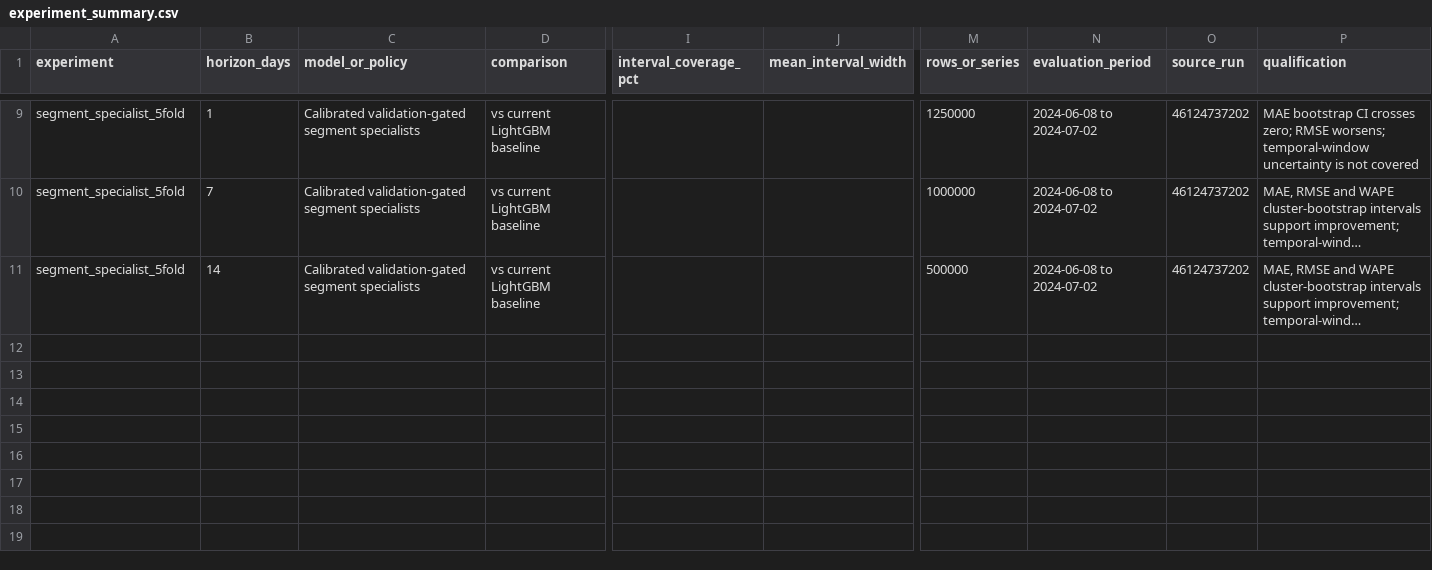
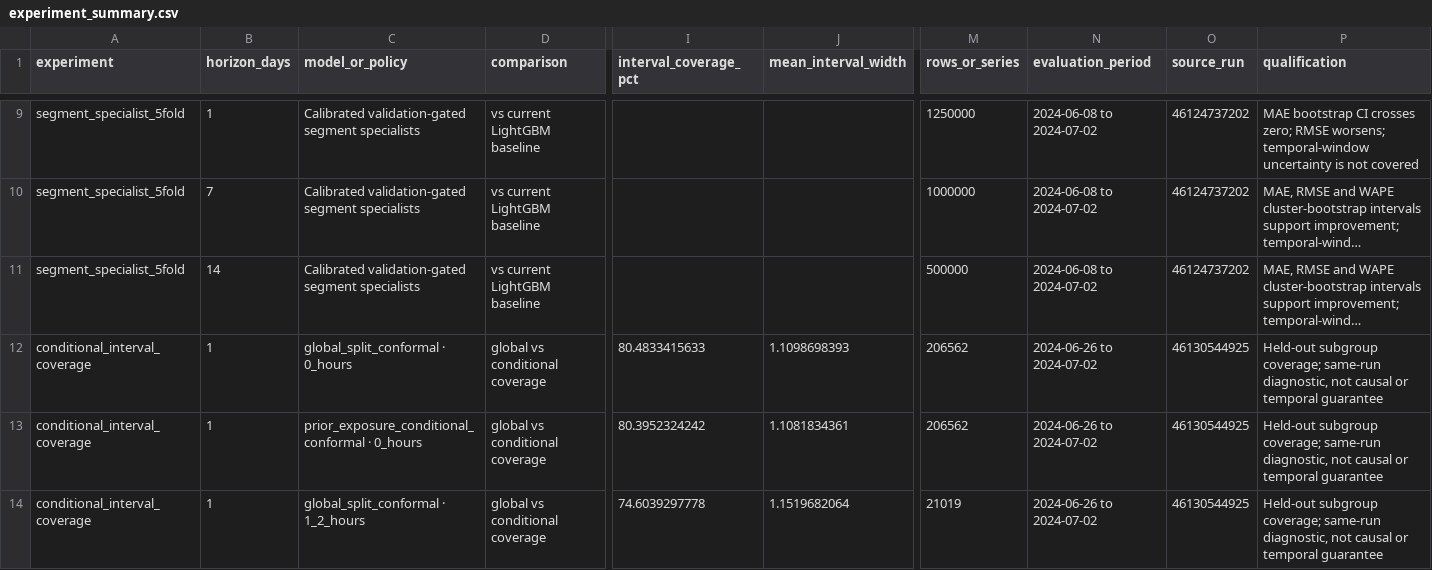
Before and after one commit to Harshithpatali/freshretailnet-demand-intelligence, a CSV file: docs/results/experiment_summary.csv, drawn as a sheet; only a part is shown, gaps mark what is left out; long unchanged cells end in …; rows hold the shown columns only; the diff covers the shown part only; the diff names each change by its address in the sheet, - before the commit and + after, or states it on an @@ line.

Commit message:
Add subgroup interval coverage and width from conditional calibration experiment

```diff
--- a/docs/results/experiment_summary.csv
+++ b/docs/results/experiment_summary.csv
+row 12: conditional_interval_coverage | 1 | global_split_conformal · 0_hours | global vs conditional coverage | 80.4833415633 | 1.1098698393 | 206562 | 2024-06-26 to 2024-07-02 | 46130544925 | Held-out subgroup coverage; same-run diagnostic, not causal or temporal guarantee
+row 13: conditional_interval_coverage | 1 | prior_exposure_conditional_conformal · 0_hours | global vs conditional coverage | 80.3952324242 | 1.1081834361 | 206562 | 2024-06-26 to 2024-07-02 | 46130544925 | Held-out subgroup coverage; same-run diagnostic, not causal or temporal guarantee
+row 14: conditional_interval_coverage | 1 | global_split_conformal · 1_2_hours | global vs conditional coverage | 74.6039297778 | 1.1519682064 | 21019 | 2024-06-26 to 2024-07-02 | 46130544925 | Held-out subgroup coverage; same-run diagnostic, not causal or temporal guarantee
```
Also changed, not shown: 9 added rows elsewhere in this file.
